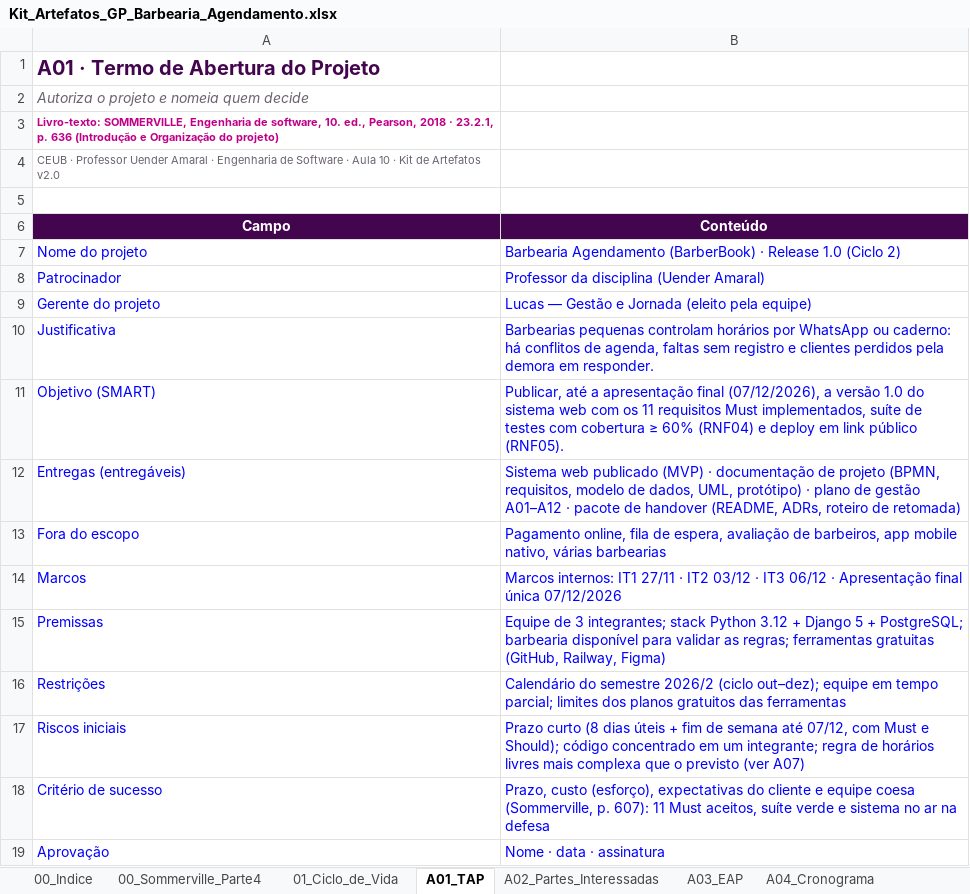
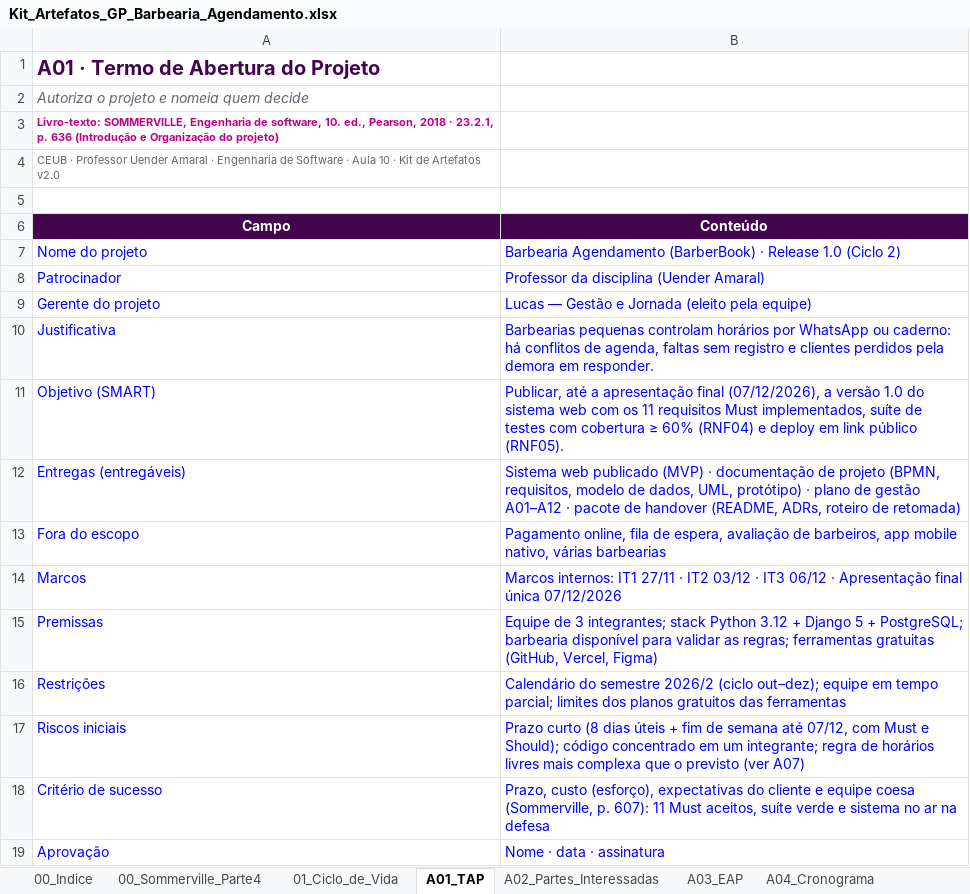
Before and after one commit to PedroBaliz/barbearia-agendamento, an Excel workbook: docs/gestao/Kit_Artefatos_GP_Barbearia_Agendamento.xlsx, sheet A01_TAP, drawn as a sheet; values as stored, in another font and other column widths than the file's, no borders; the diff names each change by its address in the sheet, - before the commit and + after, or states it on an @@ line.

```diff
--- a/docs/gestao/Kit_Artefatos_GP_Barbearia_Agendamento.xlsx (sheet A01_TAP)
+++ b/docs/gestao/Kit_Artefatos_GP_Barbearia_Agendamento.xlsx (sheet A01_TAP)
-B15 (Conteúdo): …gratuitas (GitHub, Railway, Figma)
+B15 (Conteúdo): …gratuitas (GitHub, Vercel, Figma)
```
Also changed, not shown: sheet A10_Mudancas, sheet A07_Riscos, sheet A03_EAP.
